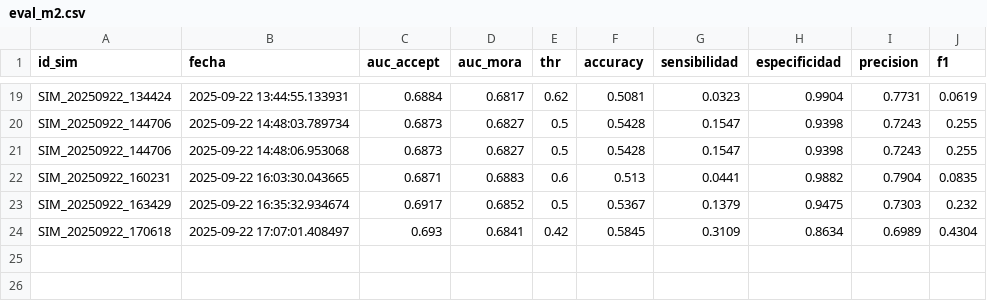
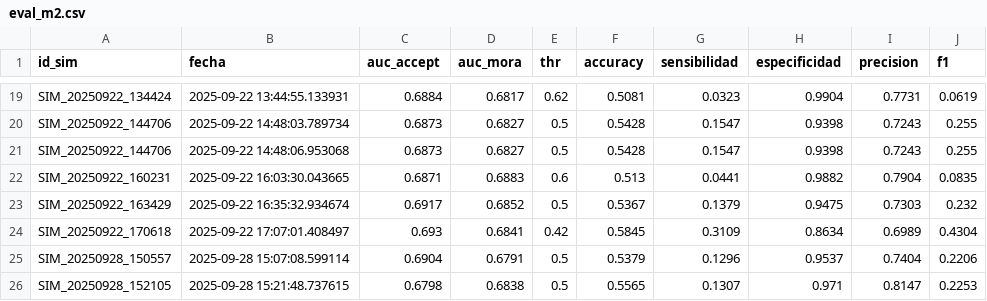
Before and after one commit to JohnnyLinares77/data-mining-learning-project, a CSV file: data/eval_m2.csv, drawn as a sheet; only a part is shown, gaps mark what is left out; the diff names each change by its address in the sheet, - before the commit and + after, or states it on an @@ line.

```diff
--- a/data/eval_m2.csv
+++ b/data/eval_m2.csv
+row 25: SIM_20250928_150557 | 2025-09-28 15:07:08.599114 | 0.6904 | 0.6791 | 0.5 | 0.5379 | 0.1296 | 0.9537 | 0.7404 | 0.2206
+row 26: SIM_20250928_152105 | 2025-09-28 15:21:48.737615 | 0.6798 | 0.6838 | 0.5 | 0.5565 | 0.1307 | 0.971 | 0.8147 | 0.2253
```
Also changed, not shown: data/eval_m1.csv, data/variables_modelos.csv, 6 other files.
